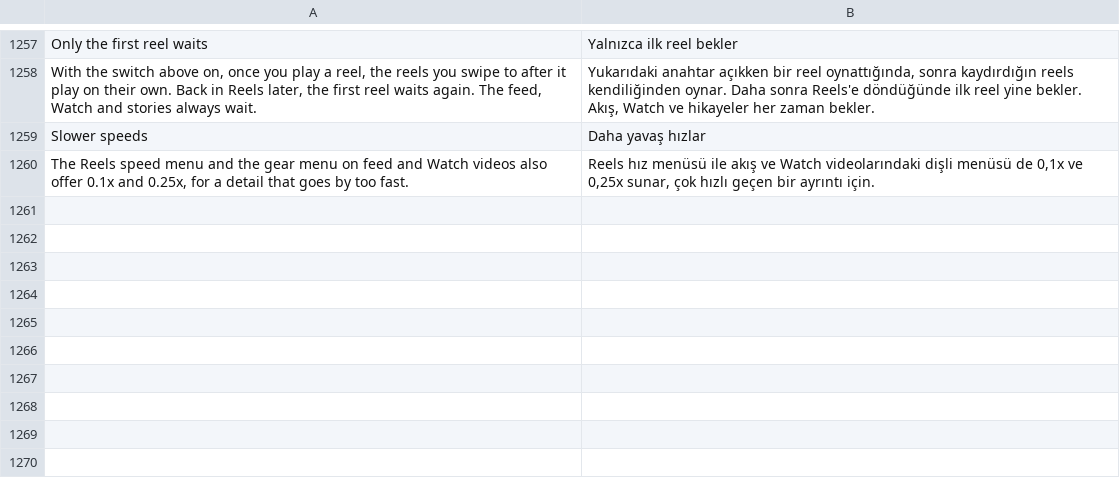
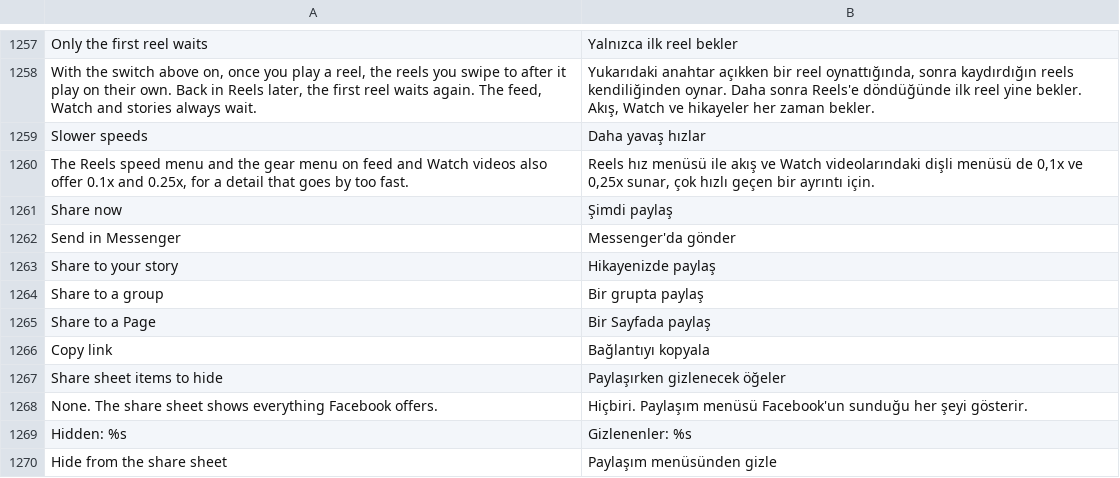
Before and after one commit to SA-SUJON/HushFacebook, a TSV file: extensions/shared/library/src/main/l10n/tr.tsv, drawn as a sheet; only a part is shown, gaps mark what is left out.

Commit message:
feat(share): add Share sheet items to hide picked share sheet items
The share sheet's item list hook moves out of Hide Meta upsells into a
nameless shared patch both patches depend on, so either one, or both, put in
one hook. ShareSheetItems.targets runs the Threads switch when Hide Meta
upsells is in and the types picked under Links when Share sheet items is,
keeping Facebook's order, and writes down the types it sees so the list offers
them beside the common ones.

The idea is the Share sheet modification patch in
icysymmetra/tiktok-patches-for-morphe. Picks stay out of settings files for
now, and patches-list.json was written by hand ahead of generatePatchesList.

```diff
--- a/extensions/shared/library/src/main/l10n/tr.tsv
+++ b/extensions/shared/library/src/main/l10n/tr.tsv
@@ -1260 +1260,11 @@ Slower speeds	Daha yavaş hızlar
 The Reels speed menu and the gear menu on feed and Watch videos also offer 0.1x and 0.25x, for a detail that goes by too fast.	Reels hız menüsü ile akış ve Watch videolarındaki dişli menüsü de 0,1x ve 0,25x sunar, çok hızlı geçen bir ayrıntı için.
+Share now	Şimdi paylaş
+Send in Messenger	Messenger'da gönder
+Share to your story	Hikayenizde paylaş
+Share to a group	Bir grupta paylaş
+Share to a Page	Bir Sayfada paylaş
+Copy link	Bağlantıyı kopyala
+Share sheet items to hide	Paylaşırken gizlenecek öğeler
+None. The share sheet shows everything Facebook offers.	Hiçbiri. Paylaşım menüsü Facebook'un sunduğu her şeyi gösterir.
+Hidden: %s	Gizlenenler: %s
+Hide from the share sheet	Paylaşım menüsünden gizle
```
Also changed, not shown: extensions/shared/library/src/main/l10n/de.tsv, extensions/shared/library/src/main/l10n/es.tsv, 25 other files.
